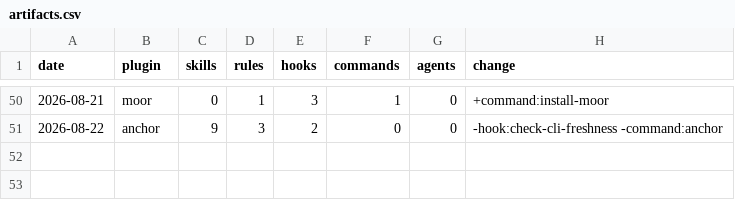
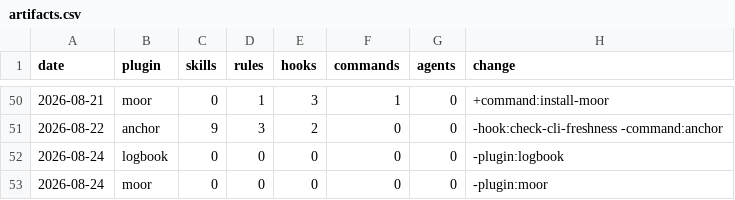
Before and after one commit to chris-peterson/claude-marketplace, a CSV file: suite/artifacts.csv, drawn as a sheet; only a part is shown, gaps mark what is left out.

Commit message:
Record a plugin leaving the roster
Delisting logbook and moor took them out of the catalog but left the growth
view with no way to say so. Dropping their rows from the artifact log would
have taken their past artifacts out of every bucket they existed in, which
rewrites the history the chart is there to show; leaving the rows untouched
kept two delisted plugins climbing the stack as though they still shipped.

A retirement is now a change point like any other: a row with zero counts and
a `-plugin:<name>` token, which the existing forward fill turns into a step
down to nothing at that date. The token follows the log's own ±kind:name
grammar, and `apply_tokens` already skips a kind it doesn't know, so the
recorder and the replay need no changes.

The chart still has to know what color to draw a plugin that has left the
catalog. A group carries an optional `retired` list beside its `slugs`: the
catalog renders `slugs` alone, so no card comes back, while the growth view
covers both and a retired plugin keeps the category color and the place in the
stack it held while it shipped. That keeps one source of truth for a plugin's
category rather than a second list the two could disagree over.

So the history reads as it happened — logbook rises to seven artifacts and
moor to five, both hold through the buckets they were alive for, and both drop
to zero on the day they came off the roster.

```diff
--- a/suite/artifacts.csv
+++ b/suite/artifacts.csv
@@ -51 +51,3 @@ date,plugin,skills,rules,hooks,commands,agents,change
 2026-08-22,anchor,9,3,2,0,0,-hook:check-cli-freshness -command:anchor
+2026-08-24,logbook,0,0,0,0,0,-plugin:logbook
+2026-08-24,moor,0,0,0,0,0,-plugin:moor
```
Also changed, not shown: 2 other files.
